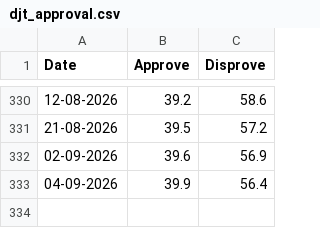
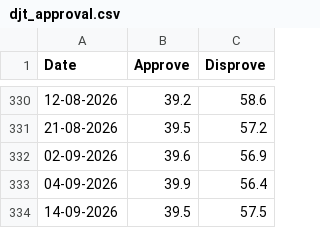
Before and after one commit to muratk5n/tw, a CSV file: en/mbl/2026/djt_approval.csv, drawn as a sheet; only a part is shown, gaps mark what is left out; the diff names each change by its address in the sheet, - before the commit and + after, or states it on an @@ line.

```diff
--- a/en/mbl/2026/djt_approval.csv
+++ b/en/mbl/2026/djt_approval.csv
+row 334: 14-09-2026 | 39.5 | 57.5
```
Also changed, not shown: 9 other files.
